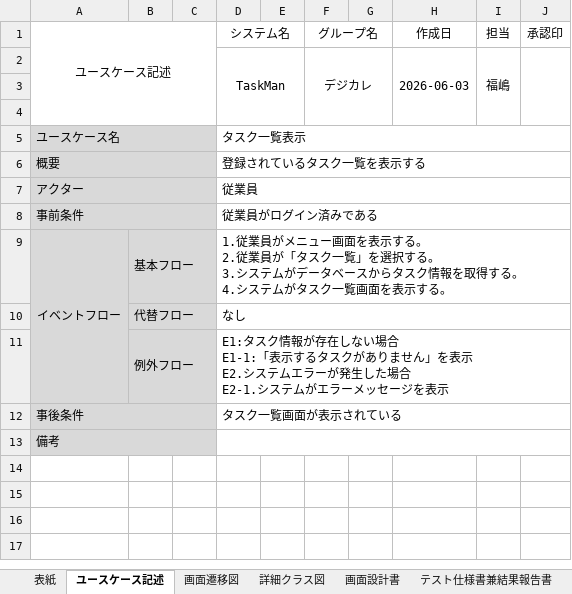
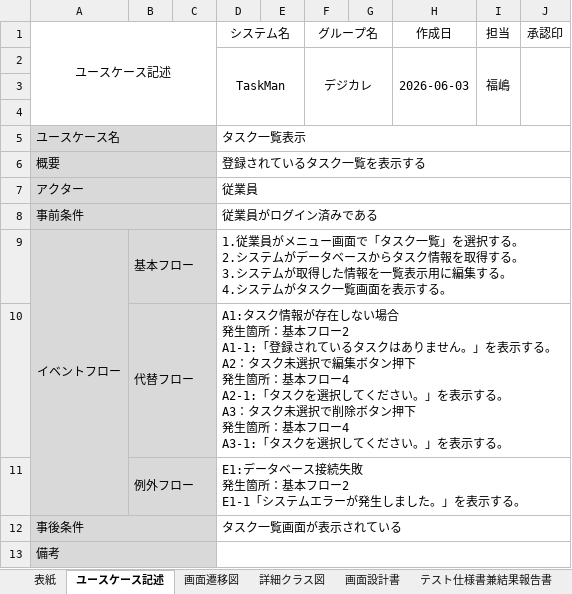
Before and after one commit to comsize-seiyama/TaskMan, an Excel workbook: document/タスク一覧画面_ユースケース.xlsx, sheet ユースケース記述, drawn as a sheet; values as stored, in another font and other column widths than the file's, no borders; ↵ is a line break in a cell; the diff names each change by its address in the sheet, - before the commit and + after, or states it on an @@ line.

Commit message:
タスク一覧ユースケースの編集、ダスク削除画面ユースケースの追加

```diff
--- a/document/タスク一覧画面_ユースケース.xlsx (sheet ユースケース記述)
+++ b/document/タスク一覧画面_ユースケース.xlsx (sheet ユースケース記述)
-D9 (システム名): …ュー画面を表示する。 ↵ 2.従業員が「タスク一覧」を選択する。 ↵ 3.システムがデータベースからタスク情報を取得する。…
+D9 (システム名): …ュー画面で「タスク一覧」を選択する。 ↵ 2.システムがデータベースからタスク情報を取得する。 ↵ 3.システムが取得した情報を一覧表示用に編集する。…
-D10 (システム名): なし
+D10 (システム名): A1:タスク情報が存在しない場合 ↵ 発生箇所：基本フロー2 ↵ A1-1:「登録されているタスクはありません。」を表示する。 ↵ A2：タスク未選択で編集ボタン押下 ↵ 発生箇所：基本フロー4 ↵ A2-1:「タスクを選択してください。」を表示する。 ↵ A3：タスク未選択で削除ボタン押下 ↵ 発生箇所：基本フロー4 ↵ A3-1:「タスクを選択してください。」を表示する。
-D11 (システム名): E1:タスク情報が存在しない場合 ↵ E1-1:「表示するタスクがありません」を表示 ↵ E2.システムエラーが発生した場合 ↵ E2-1.システムがエラーメッセージを表示
+D11 (システム名): E1:データベース接続失敗 ↵ 発生箇所：基本フロー2 ↵ E1-1「システムエラーが発生しました。」を表示する。
```
Also changed, not shown: 1 other file.
